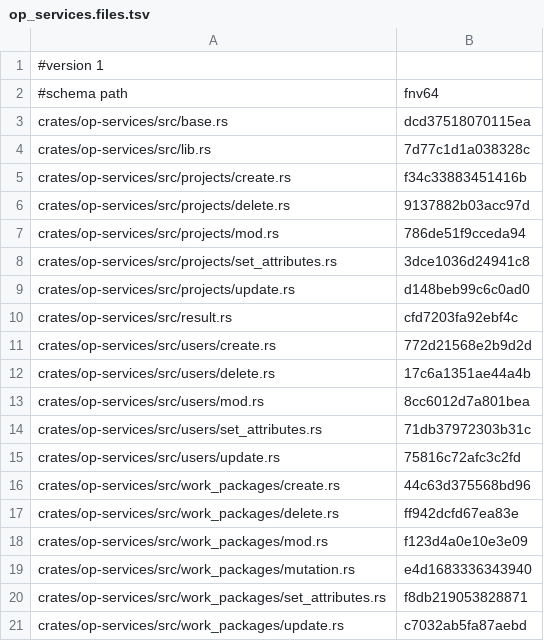
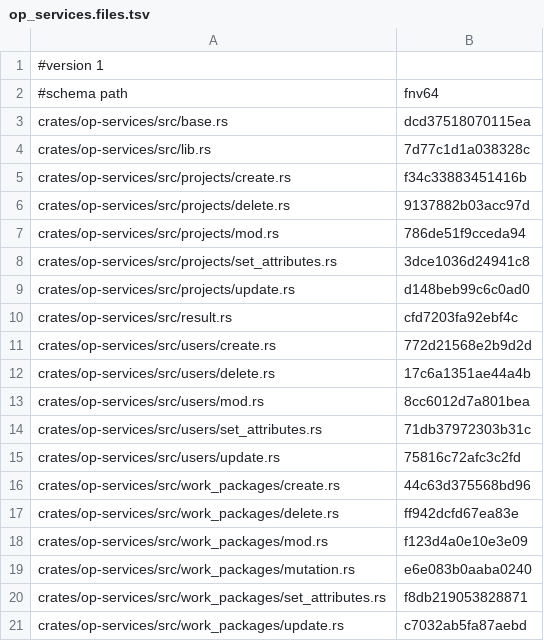
Before and after one commit to AdaWorldAPI/openproject-nexgen-rs, a TSV file: oracle/charon/op_services.files.tsv, drawn as a sheet.

```diff
--- a/oracle/charon/op_services.files.tsv
+++ b/oracle/charon/op_services.files.tsv
@@ -18,3 +18,3 @@ crates/op-services/src/work_packages/delete.rs	ff942dcfd67ea83e
 crates/op-services/src/work_packages/mod.rs	f123d4a0e10e3e09
-crates/op-services/src/work_packages/mutation.rs	e4d1683336343940
+crates/op-services/src/work_packages/mutation.rs	e6e083b0aaba0240
 crates/op-services/src/work_packages/set_attributes.rs	f8db219053828871
```
Also changed, not shown: oracle/charon/op_services.rows.tsv, 3 other files.
